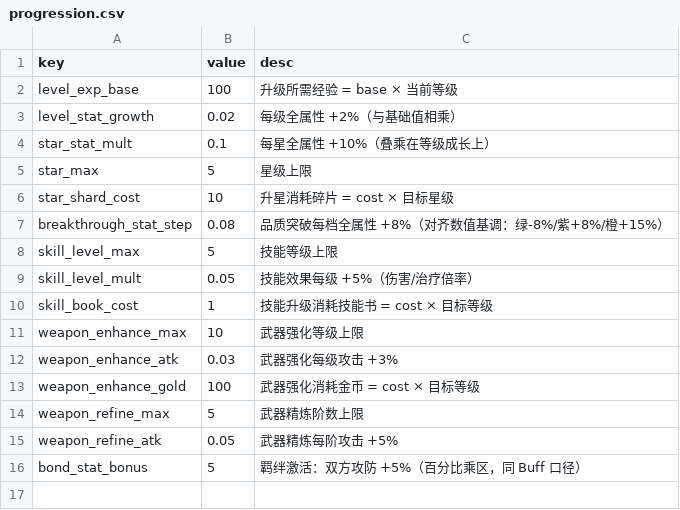
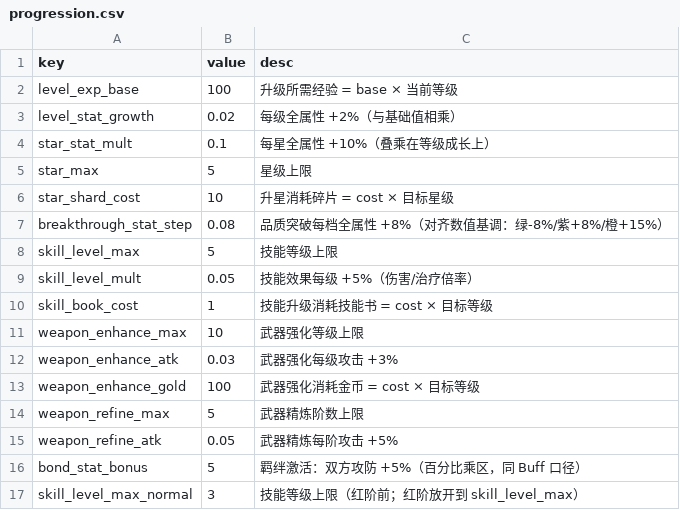
Before and after one commit to hohband/NewHero3D, a CSV file: data/progression.csv, drawn as a sheet.

```diff
--- a/data/progression.csv
+++ b/data/progression.csv
@@ -16 +16,2 @@ weapon_refine_atk,0.05,武器精炼每阶攻击 +5%
 bond_stat_bonus,5,羁绊激活：双方攻防 +5%（百分比乘区，同 Buff 口径）
+skill_level_max_normal,3,技能等级上限（红阶前；红阶放开到 skill_level_max）
```
Also changed, not shown: data/battle_constants.csv, data/proto_awaken.csv, 32 other files.
